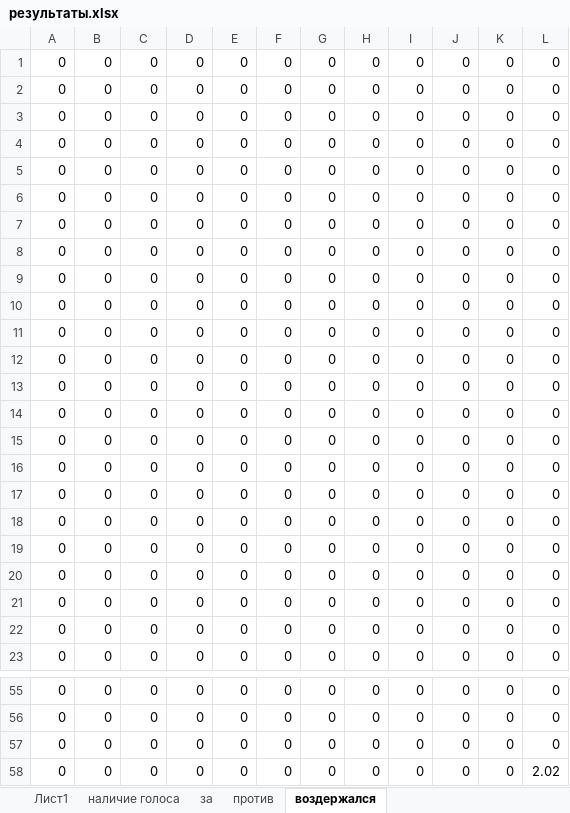
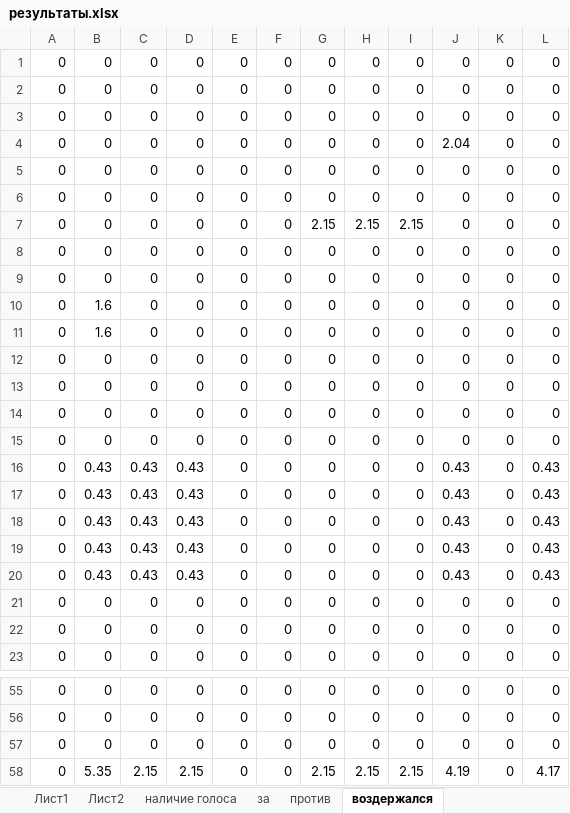
Before and after one commit to comargo/valpark18, an Excel workbook: результаты.xlsx, sheet воздержался, drawn as a sheet; only a part is shown, gaps mark what is left out; values as stored, in another font and other column widths than the file's, no borders; removed rows and columns are numbered as before the commit, all else as after; the diff names each change by its address in the sheet, - before the commit and + after, or states it on an @@ line.

```diff
--- a/результаты.xlsx (sheet воздержался)
+++ b/результаты.xlsx (sheet воздержался)
+sheet tab: Лист2
+row 4: 0 | 0 | 0 | 0 | 0 | 0 | 0 | 0 | 0 | 2.04 | 0 | 0
@@ row 13 moved to row 5: 0 @@
@@ row 14 moved to row 6: 0 @@
+row 7: 0 | 0 | 0 | 0 | 0 | 0 | 2.15 | 2.15 | 2.15 | 0 | 0 | 0
@@ row 15 moved to row 8: 0 @@
@@ row 16 moved to row 9: 0 @@
+row 10: 0 | 1.6 | 0 | 0 | 0 | 0 | 0 | 0 | 0 | 0 | 0 | 0
+row 11: 0 | 1.6 | 0 | 0 | 0 | 0 | 0 | 0 | 0 | 0 | 0 | 0
-B16:B20: 0
+B16:B20: 0.43
-C16:C20: 0
+C16:C20: 0.43
-D16:D20: 0
+D16:D20: 0.43
-J16:J20: 0
+J16:J20: 0.43
-L16:L20: 0
+L16:L20: 0.43
-row 17: 0 | 0 | 0 | 0 | 0 | 0 | 0 | 0 | 0 | 0 | 0 | 0
-row 18: 0 | 0 | 0 | 0 | 0 | 0 | 0 | 0 | 0 | 0 | 0 | 0
-row 19: 0 | 0 | 0 | 0 | 0 | 0 | 0 | 0 | 0 | 0 | 0 | 0
-row 20: 0 | 0 | 0 | 0 | 0 | 0 | 0 | 0 | 0 | 0 | 0 | 0
-B58: 0
+B58: 5.35
-C58: 0
+C58: 2.15
-D58: 0
+D58: 2.15
-G58: 0
+G58: 2.15
-H58: 0
+H58: 2.15
-I58: 0
+I58: 2.15
-J58: 0
+J58: 4.19
-L58: 2.02
+L58: 4.17
```
Also changed, not shown: sheet за, sheet наличие голоса, sheet Лист1, sheet против, formulas that keep their value, hidden cells.
